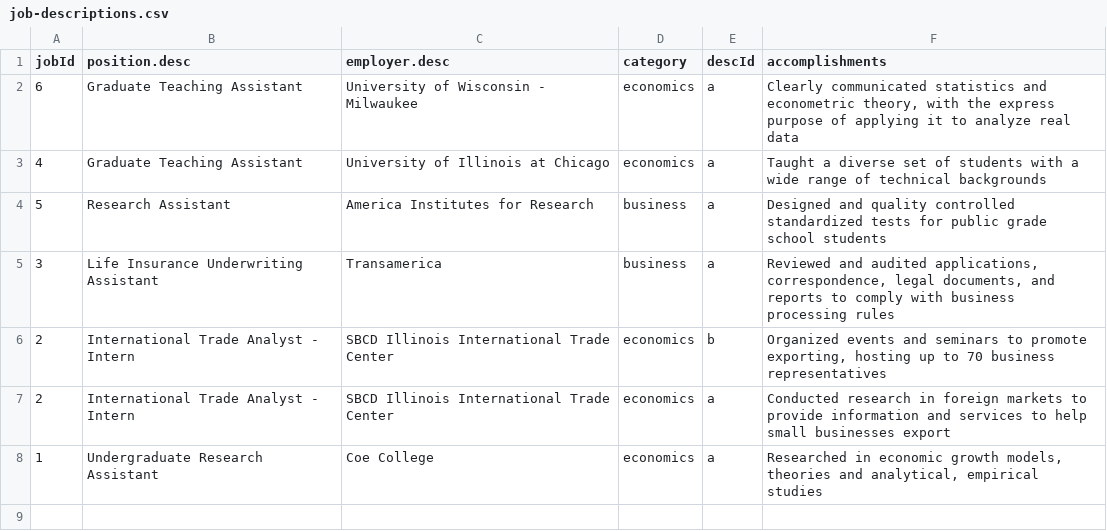
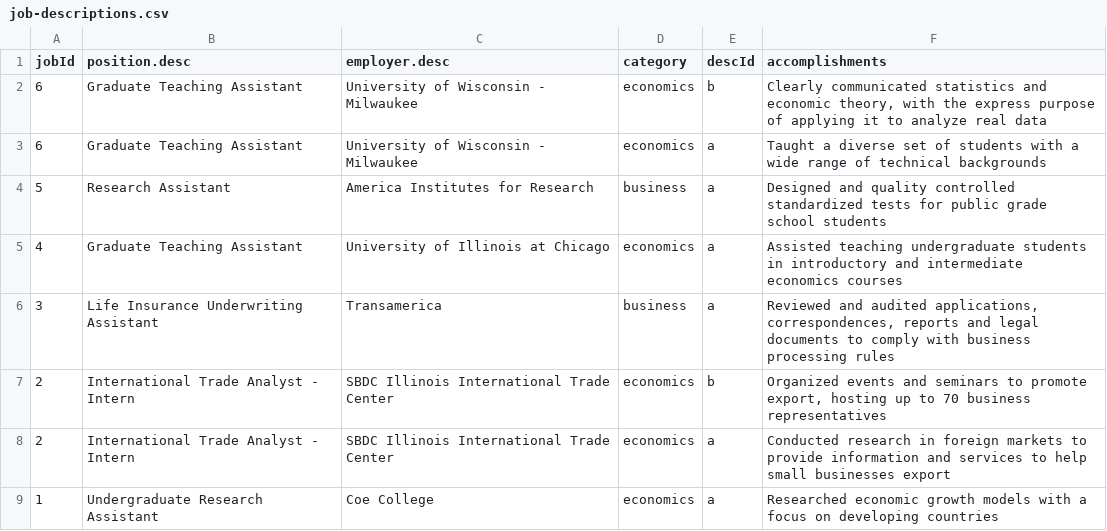
Before and after one commit to NamNguyen-hub/cv, a CSV file: data/job-descriptions.csv, drawn as a sheet.

```diff
--- a/data/job-descriptions.csv
+++ b/data/job-descriptions.csv
@@ -1,8 +1,9 @@
 jobId,position.desc,employer.desc,category,descId,accomplishments
-6,Graduate Teaching Assistant,University of Wisconsin - Milwaukee,economics,a,"Clearly communicated statistics and econometric theory, with the express purpose of applying it to analyze real data"
-4,Graduate Teaching Assistant,University of Illinois at Chicago,economics,a,Taught a diverse set of students with a wide range of technical backgrounds
+6,Graduate Teaching Assistant,University of Wisconsin - Milwaukee,economics,b,"Clearly communicated statistics and economic theory, with the express purpose of applying it to analyze real data"
+6,Graduate Teaching Assistant,University of Wisconsin - Milwaukee,economics,a,Taught a diverse set of students with a wide range of technical backgrounds
 5,Research Assistant,America Institutes for Research,business,a,Designed and quality controlled standardized tests for public grade school students
-3,Life Insurance Underwriting Assistant,Transamerica,business,a,"Reviewed and audited applications, correspondence, legal documents, and reports to comply with business processing rules"
-2,International Trade Analyst - Intern,SBCD Illinois International Trade Center,economics,b,"Organized events and seminars to promote exporting, hosting up to 70 business representatives"
-2,International Trade Analyst - Intern,SBCD Illinois International Trade Center,economics,a,Conducted research in foreign markets to provide information and services to help small businesses export
-1,Undergraduate Research Assistant,Coe College,economics,a,"Researched in economic growth models, theories and analytical, empirical studies"
+4,Graduate Teaching Assistant,University of Illinois at Chicago,economics,a,Assisted teaching undergraduate students in introductory and intermediate economics courses
+3,Life Insurance Underwriting Assistant,Transamerica,business,a,"Reviewed and audited applications, correspondences, reports and legal documents to comply with business processing rules"
+2,International Trade Analyst - Intern,SBDC Illinois International Trade Center,economics,b,"Organized events and seminars to promote export, hosting up to 70 business representatives"
+2,International Trade Analyst - Intern,SBDC Illinois International Trade Center,economics,a,Conducted research in foreign markets to provide information and services to help small businesses export
+1,Undergraduate Research Assistant,Coe College,economics,a,Researched economic growth models with a focus on developing countries
```
Also changed, not shown: data/education.csv, data/job-titles.csv, 13 other files.
